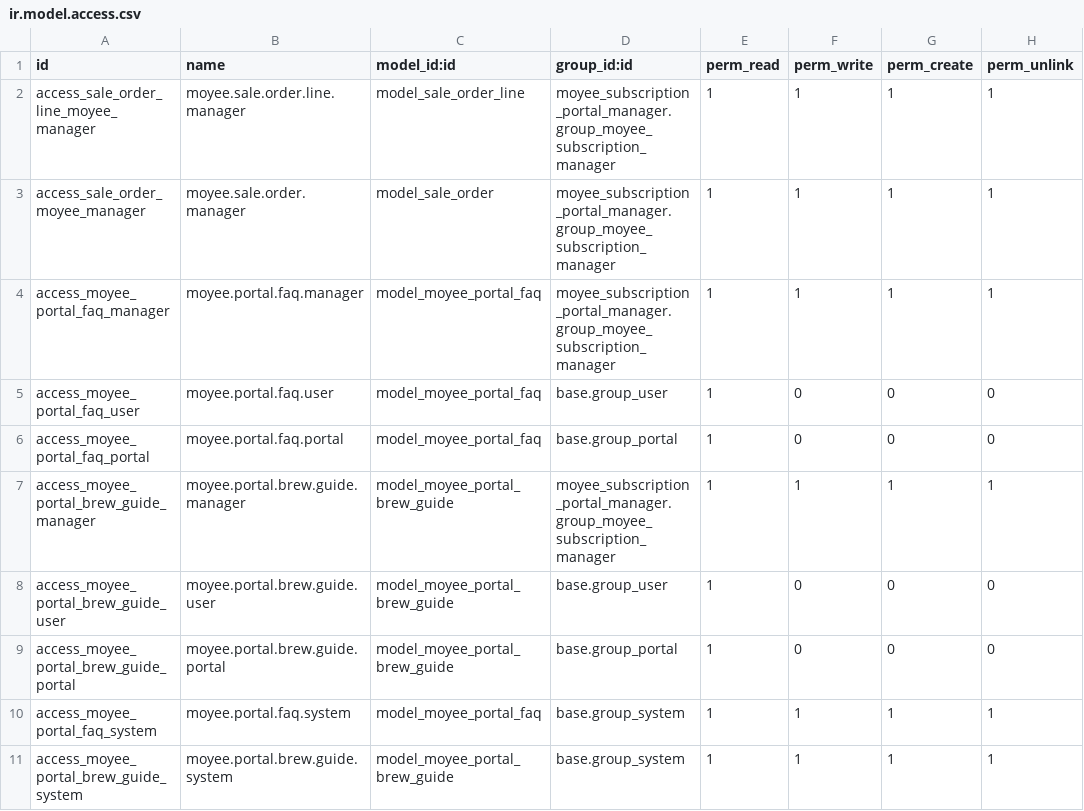
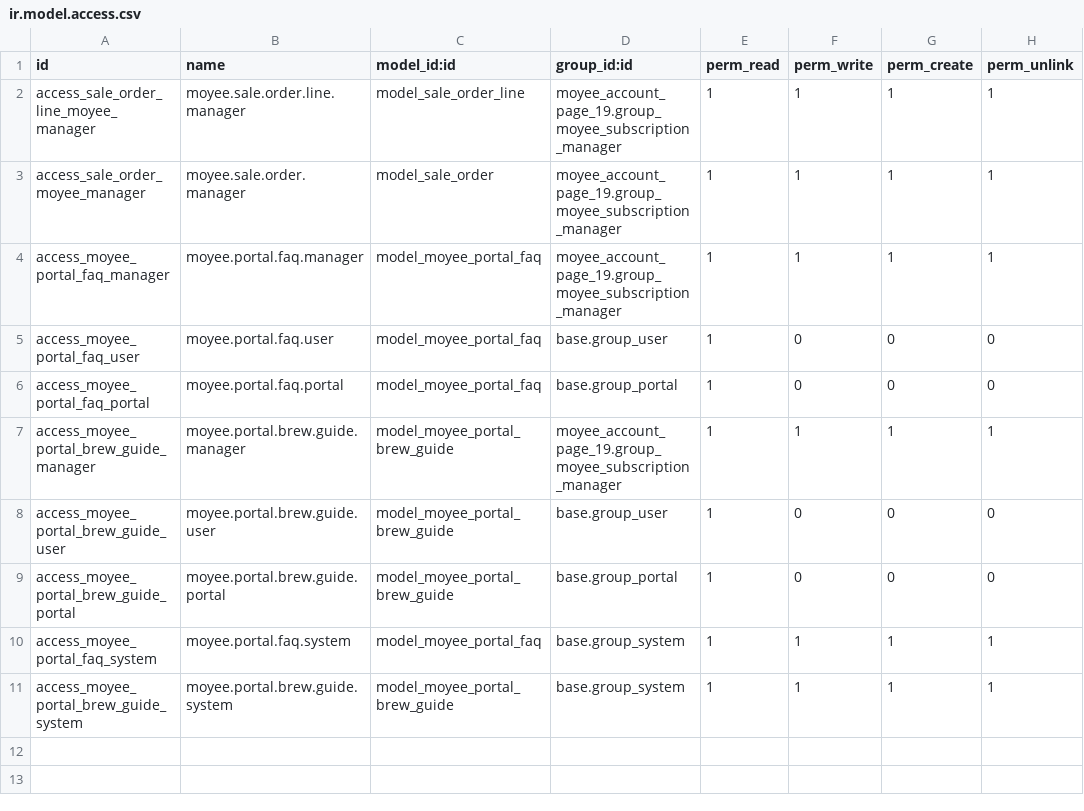
Before and after one commit to devhassan17/moyee_account_page_19, a CSV file: security/ir.model.access.csv, drawn as a sheet.

Commit message:
refactor: update module namespace to moyee_account_page_19 and add dynamic company filtering options

```diff
--- a/security/ir.model.access.csv
+++ b/security/ir.model.access.csv
@@ -1,8 +1,8 @@
 id,name,model_id:id,group_id:id,perm_read,perm_write,perm_create,perm_unlink
-access_sale_order_line_moyee_manager,moyee.sale.order.line.manager,model_sale_order_line,moyee_subscription_portal_manager.group_moyee_subscription_manager,1,1,1,1
-access_sale_order_moyee_manager,moyee.sale.order.manager,model_sale_order,moyee_subscription_portal_manager.group_moyee_subscription_manager,1,1,1,1
-access_moyee_portal_faq_manager,moyee.portal.faq.manager,model_moyee_portal_faq,moyee_subscription_portal_manager.group_moyee_subscription_manager,1,1,1,1
+access_sale_order_line_moyee_manager,moyee.sale.order.line.manager,model_sale_order_line,moyee_account_page_19.group_moyee_subscription_manager,1,1,1,1
+access_sale_order_moyee_manager,moyee.sale.order.manager,model_sale_order,moyee_account_page_19.group_moyee_subscription_manager,1,1,1,1
+access_moyee_portal_faq_manager,moyee.portal.faq.manager,model_moyee_portal_faq,moyee_account_page_19.group_moyee_subscription_manager,1,1,1,1
 access_moyee_portal_faq_user,moyee.portal.faq.user,model_moyee_portal_faq,base.group_user,1,0,0,0
 access_moyee_portal_faq_portal,moyee.portal.faq.portal,model_moyee_portal_faq,base.group_portal,1,0,0,0
-access_moyee_portal_brew_guide_manager,moyee.portal.brew.guide.manager,model_moyee_portal_brew_guide,moyee_subscription_portal_manager.group_moyee_subscription_manager,1,1,1,1
+access_moyee_portal_brew_guide_manager,moyee.portal.brew.guide.manager,model_moyee_portal_brew_guide,moyee_account_page_19.group_moyee_subscription_manager,1,1,1,1
 access_moyee_portal_brew_guide_user,moyee.portal.brew.guide.user,model_moyee_portal_brew_guide,base.group_user,1,0,0,0
```
Also changed, not shown: 17 other files.
